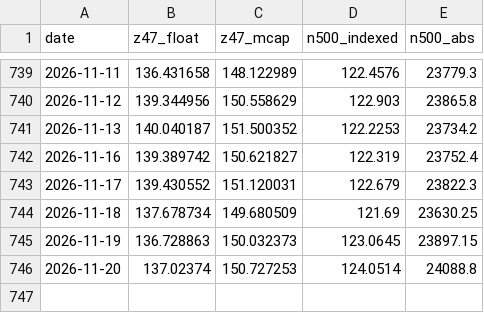
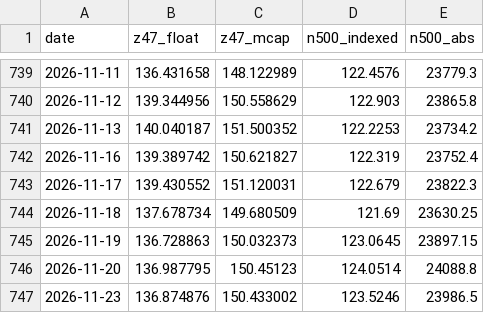
Before and after one commit to Matrix-Partners123/z47-index-feed, a CSV file: z47_history.csv, drawn as a sheet; only a part is shown, gaps mark what is left out.

```diff
--- a/z47_history.csv
+++ b/z47_history.csv
@@ -745,2 +745,3 @@ date,z47_float,z47_mcap,n500_indexed,n500_abs
 2026-11-19,136.728863,150.032373,123.0645,23897.15
-2026-11-20,137.02374,150.727253,124.0514,24088.8
+2026-11-20,136.987795,150.45123,124.0514,24088.8
+2026-11-23,136.874876,150.433002,123.5246,23986.5
```
Also changed, not shown: 2 other files.
